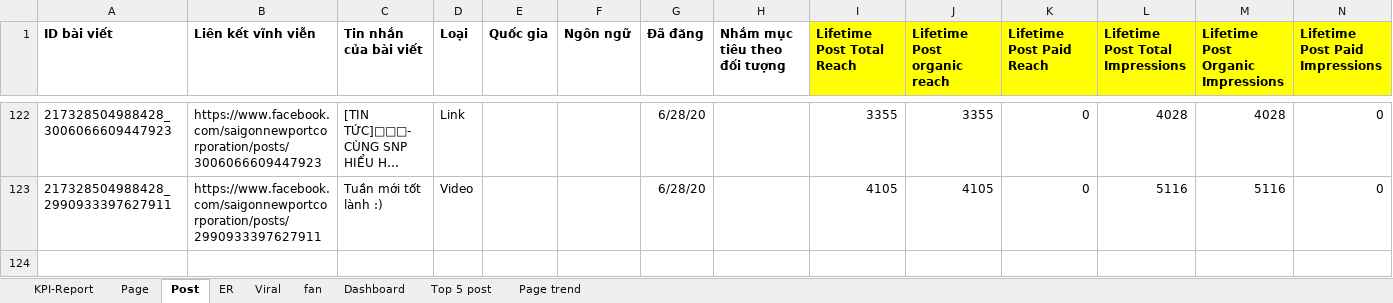
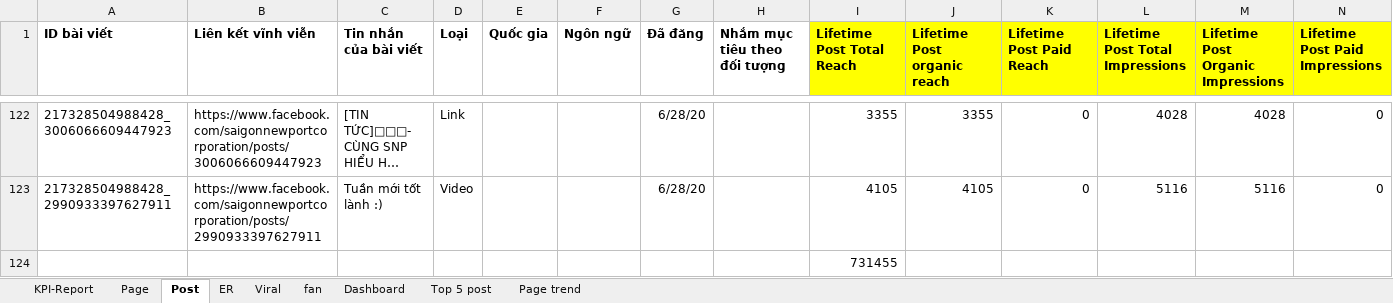
Before and after one commit to trongmt/get_data_insights, an Excel workbook: documents/KPI fanpage.xlsx, sheet Post, drawn as a sheet; only a part is shown, gaps mark what is left out; long unchanged cells end in …; values as stored, in another font and other column widths than the file's, no borders; rows hold the shown columns only; the diff names each change by its address in the sheet, - before the commit and + after, or states it on an @@ line.

Commit message:
ingest kpi fanpage

```diff
--- a/documents/KPI fanpage.xlsx (sheet Post)
+++ b/documents/KPI fanpage.xlsx (sheet Post)
+row 124:  |  |  |  |  |  |  |  | 731455
```
